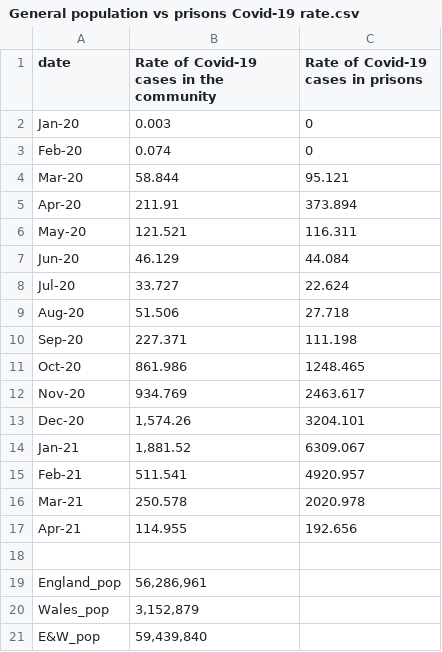
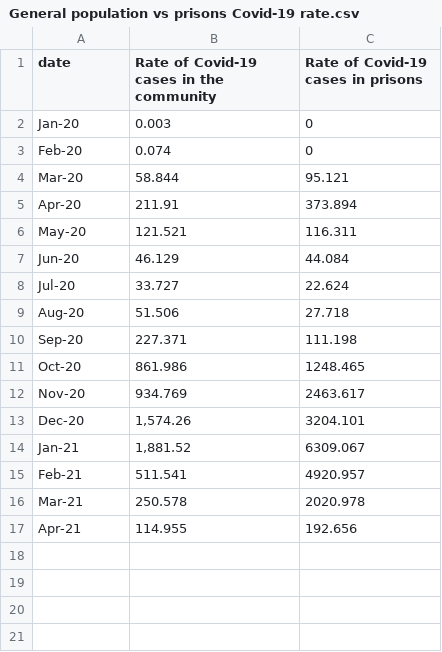
Before and after one commit to MollySomers/Digital-Investigtion, a CSV file: General population vs prisons Covid-19 rate.csv, drawn as a sheet.

Commit message:
Update General population vs prisons Covid-19 rate.csv

```diff
--- a/General population vs prisons Covid-19 rate.csv
+++ b/General population vs prisons Covid-19 rate.csv
@@ -17,5 +17 @@ Mar-21,250.578,2020.978
 Apr-21,114.955,192.656
-,,
-England_pop,"56,286,961",
-Wales_pop,"3,152,879",
-E&W_pop,"59,439,840",
```
